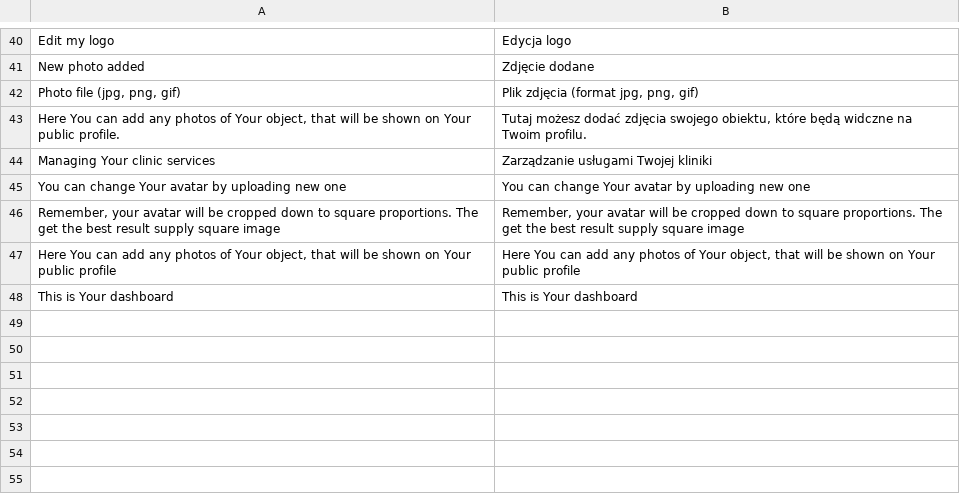
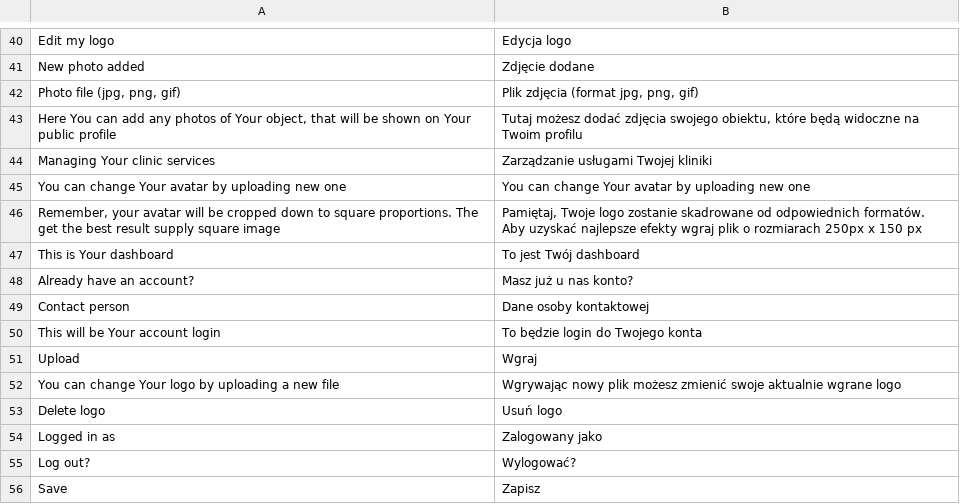
Before and after one commit to karolek/Trendmed, a CSV file: data/languages/pl_PL.csv, drawn as a sheet; only a part is shown, gaps mark what is left out.

```diff
--- a/data/languages/pl_PL.csv
+++ b/data/languages/pl_PL.csv
@@ -42,7 +42,15 @@ New photo added;Zdjęcie dodane
 Photo file (jpg, png, gif);Plik zdjęcia (format jpg, png, gif)
-Here You can add any photos of Your object, that will be shown on Your public profile.;Tutaj możesz dodać zdjęcia swojego obiektu, które będą widczne na Twoim profilu.
+Here You can add any photos of Your object, that will be shown on Your public profile;Tutaj możesz dodać zdjęcia swojego obiektu, które będą widoczne na Twoim profilu
 Managing Your clinic services;Zarządzanie usługami Twojej kliniki
 You can change Your avatar by uploading new one;You can change Your avatar by uploading new one
-Remember, your avatar will be cropped down to square proportions. The get the best result supply square image;Remember, your avatar will be cropped down to square proportions. The get the best result supply square image
-Here You can add any photos of Your object, that will be shown on Your public profile;Here You can add any photos of Your object, that will be shown on Your public profile
-This is Your dashboard;This is Your dashboard
+Remember, your avatar will be cropped down to square proportions. The get the best result supply square image;Pamiętaj, Twoje logo zostanie skadrowane od odpowiednich formatów. Aby uzyskać najlepsze efekty wgraj plik o rozmiarach 250px x 150 px
+This is Your dashboard;To jest Twój dashboard
+Already have an account?;Masz już u nas konto?
+Contact person;Dane osoby kontaktowej
+This will be Your account login;To będzie login do Twojego konta
+Upload;Wgraj
+You can change Your logo by uploading a new file;Wgrywając nowy plik możesz zmienić swoje aktualnie wgrane logo
+Delete logo;Usuń logo
+Logged in as;Zalogowany jako
+Log out?;Wylogować?
+Save;Zapisz
```
Also changed, not shown: 5 other files.
